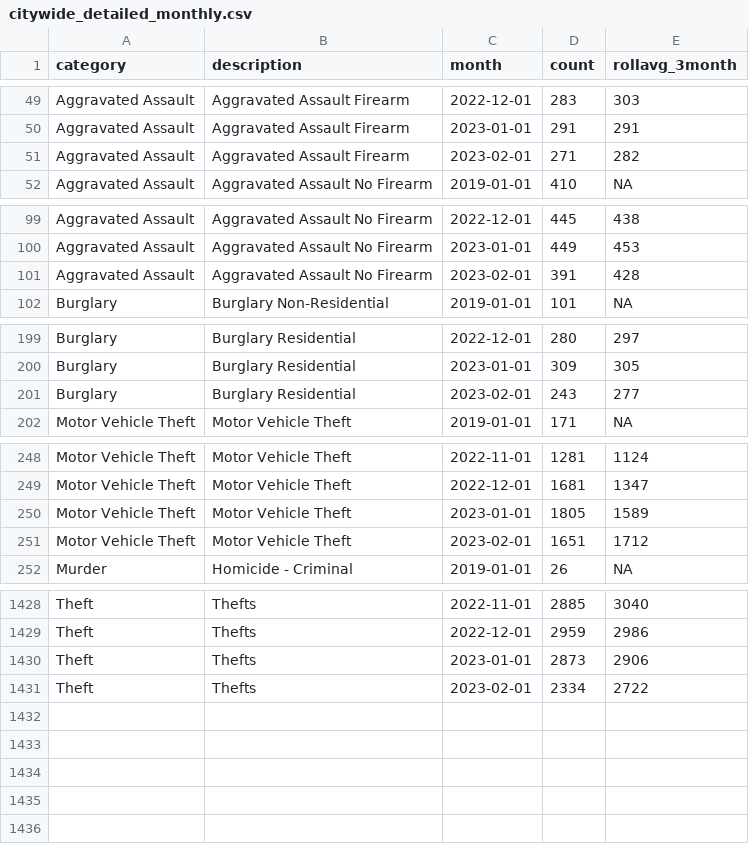
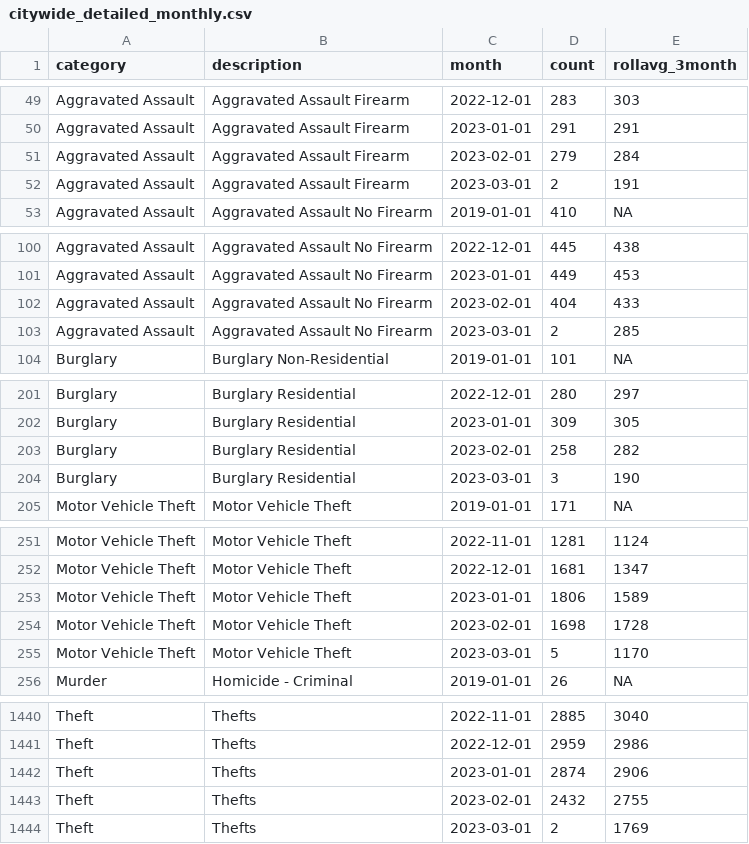
Before and after one commit to abcotvdata/safetytracker_philadelphia, a CSV file: data/output/monthly/citywide_detailed_monthly.csv, drawn as a sheet; only a part is shown, gaps mark what is left out; the diff covers the shown part only.

Commit message:
New crime data collected

```diff
--- a/data/output/monthly/citywide_detailed_monthly.csv
+++ b/data/output/monthly/citywide_detailed_monthly.csv
@@ -50,3 +50,4 @@ Aggravated Assault,Aggravated Assault Firearm,2022-12-01,283,303
 Aggravated Assault,Aggravated Assault Firearm,2023-01-01,291,291
-Aggravated Assault,Aggravated Assault Firearm,2023-02-01,271,282
+Aggravated Assault,Aggravated Assault Firearm,2023-02-01,279,284
+Aggravated Assault,Aggravated Assault Firearm,2023-03-01,2,191
 Aggravated Assault,Aggravated Assault No Firearm,2019-01-01,410,NA
@@ -100,3 +101,4 @@ Aggravated Assault,Aggravated Assault No Firearm,2022-12-01,445,438
 Aggravated Assault,Aggravated Assault No Firearm,2023-01-01,449,453
-Aggravated Assault,Aggravated Assault No Firearm,2023-02-01,391,428
+Aggravated Assault,Aggravated Assault No Firearm,2023-02-01,404,433
+Aggravated Assault,Aggravated Assault No Firearm,2023-03-01,2,285
 Burglary,Burglary Non-Residential,2019-01-01,101,NA
@@ -200,3 +202,4 @@ Burglary,Burglary Residential,2022-12-01,280,297
 Burglary,Burglary Residential,2023-01-01,309,305
-Burglary,Burglary Residential,2023-02-01,243,277
+Burglary,Burglary Residential,2023-02-01,258,282
+Burglary,Burglary Residential,2023-03-01,3,190
 Motor Vehicle Theft,Motor Vehicle Theft,2019-01-01,171,NA
@@ -249,4 +252,5 @@ Motor Vehicle Theft,Motor Vehicle Theft,2022-11-01,1281,1124
 Motor Vehicle Theft,Motor Vehicle Theft,2022-12-01,1681,1347
-Motor Vehicle Theft,Motor Vehicle Theft,2023-01-01,1805,1589
-Motor Vehicle Theft,Motor Vehicle Theft,2023-02-01,1651,1712
+Motor Vehicle Theft,Motor Vehicle Theft,2023-01-01,1806,1589
+Motor Vehicle Theft,Motor Vehicle Theft,2023-02-01,1698,1728
+Motor Vehicle Theft,Motor Vehicle Theft,2023-03-01,5,1170
 Murder,Homicide - Criminal,2019-01-01,26,NA
@@ -1429,3 +1441,4 @@ Theft,Thefts,2022-11-01,2885,3040
 Theft,Thefts,2022-12-01,2959,2986
-Theft,Thefts,2023-01-01,2873,2906
-Theft,Thefts,2023-02-01,2334,2722
+Theft,Thefts,2023-01-01,2874,2906
+Theft,Thefts,2023-02-01,2432,2755
+Theft,Thefts,2023-03-01,2,1769
```
Also changed, not shown: 8 added rows and 37 edited cells elsewhere in this file, data/output/monthly/assaults_monthly.csv, data/output/monthly/autothefts_monthly.csv, 45 other files.
